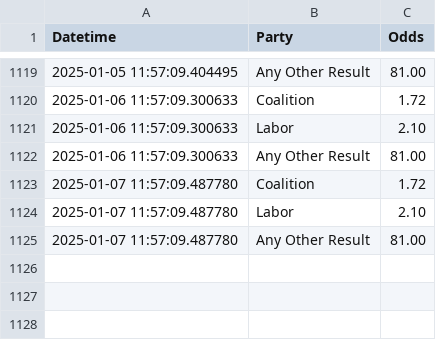
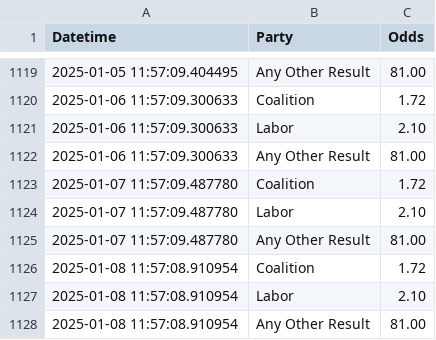
Before and after one commit to bpalmer4/Australian-Federal-Election-2025, a CSV file: betting-data/sportsbet-2025-election-winner.csv, drawn as a sheet; only a part is shown, gaps mark what is left out; the diff names each change by its address in the sheet, - before the commit and + after, or states it on an @@ line.

Commit message:
data update

```diff
--- a/betting-data/sportsbet-2025-election-winner.csv
+++ b/betting-data/sportsbet-2025-election-winner.csv
+row 1126: 2025-01-08 11:57:08.910954 | Coalition | 1.72
+row 1127: 2025-01-08 11:57:08.910954 | Labor | 2.10
+row 1128: 2025-01-08 11:57:08.910954 | Any Other Result | 81.00
```
